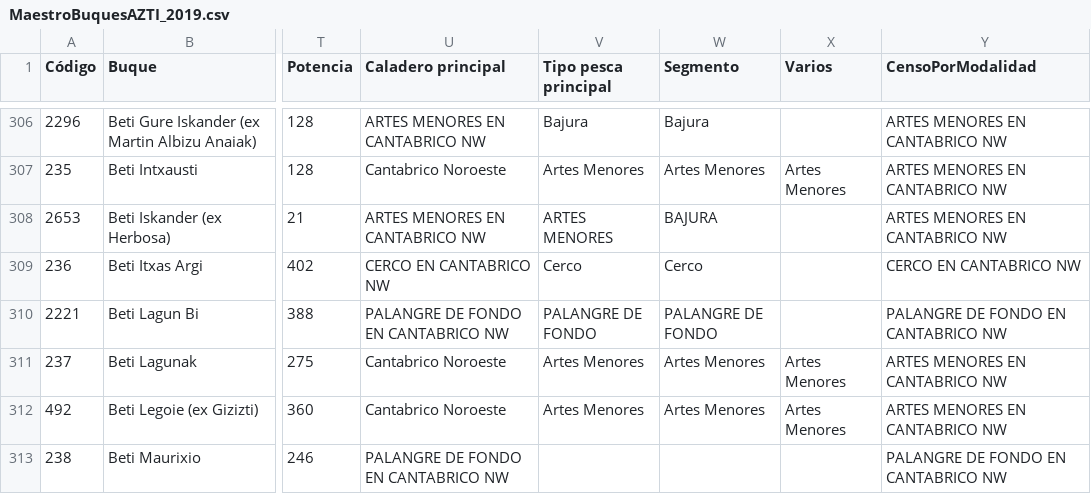
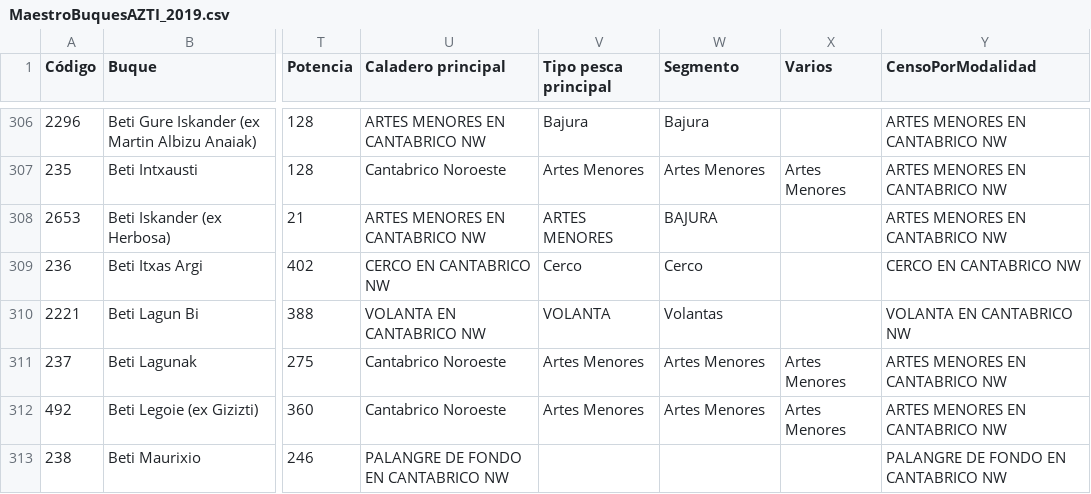
Before and after one commit to luciazarauz/BD_ICES, a CSV file: Auxtables/MaestroBuquesAZTI_2019.csv, drawn as a sheet; only a part is shown, gaps mark what is left out; the diff names each change by its address in the sheet, - before the commit and + after, or states it on an @@ line.

```diff
--- a/Auxtables/MaestroBuquesAZTI_2019.csv
+++ b/Auxtables/MaestroBuquesAZTI_2019.csv
-U310 (Caladero principal): PALANGRE DE FONDO EN CANTABRICO NW
+U310 (Caladero principal): VOLANTA EN CANTABRICO NW
-V310 (Tipo pesca principal): PALANGRE DE FONDO
+V310 (Tipo pesca principal): VOLANTA
-W310 (Segmento): PALANGRE DE FONDO
+W310 (Segmento): Volantas
-Y310 (CensoPorModalidad): PALANGRE DE FONDO EN CANTABRICO NW
+Y310 (CensoPorModalidad): VOLANTA EN CANTABRICO NW
```
Also changed, not shown: 7 other files.
